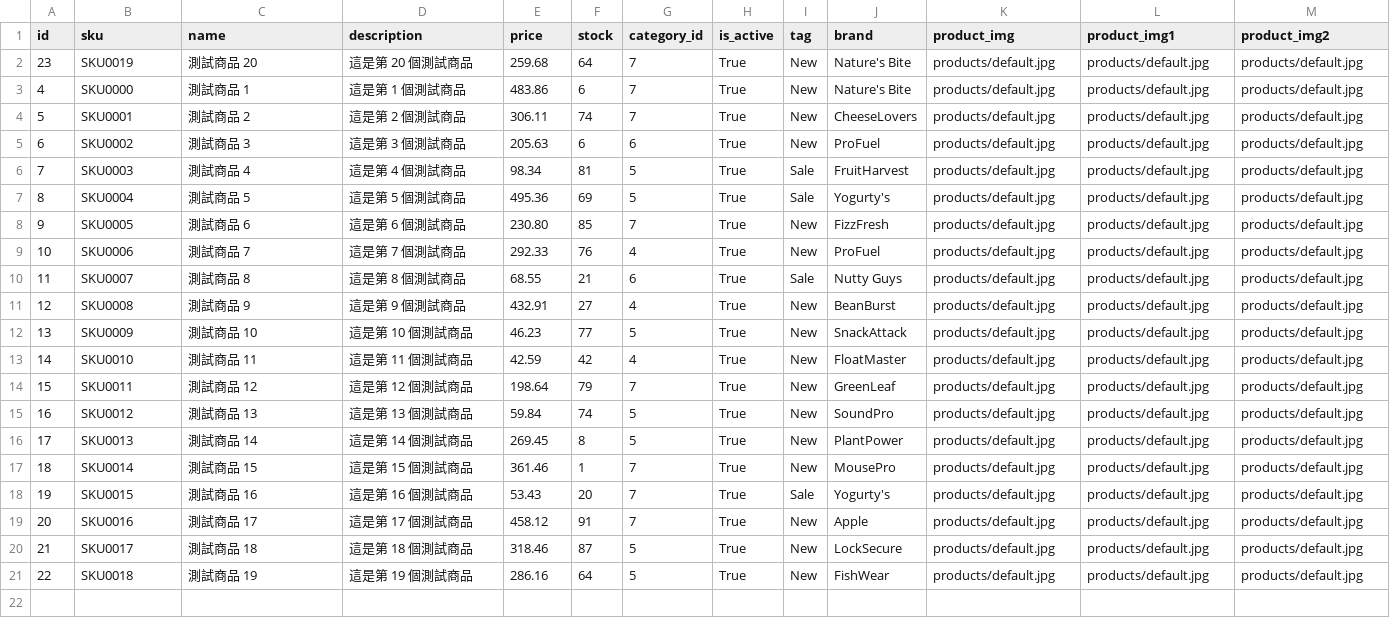
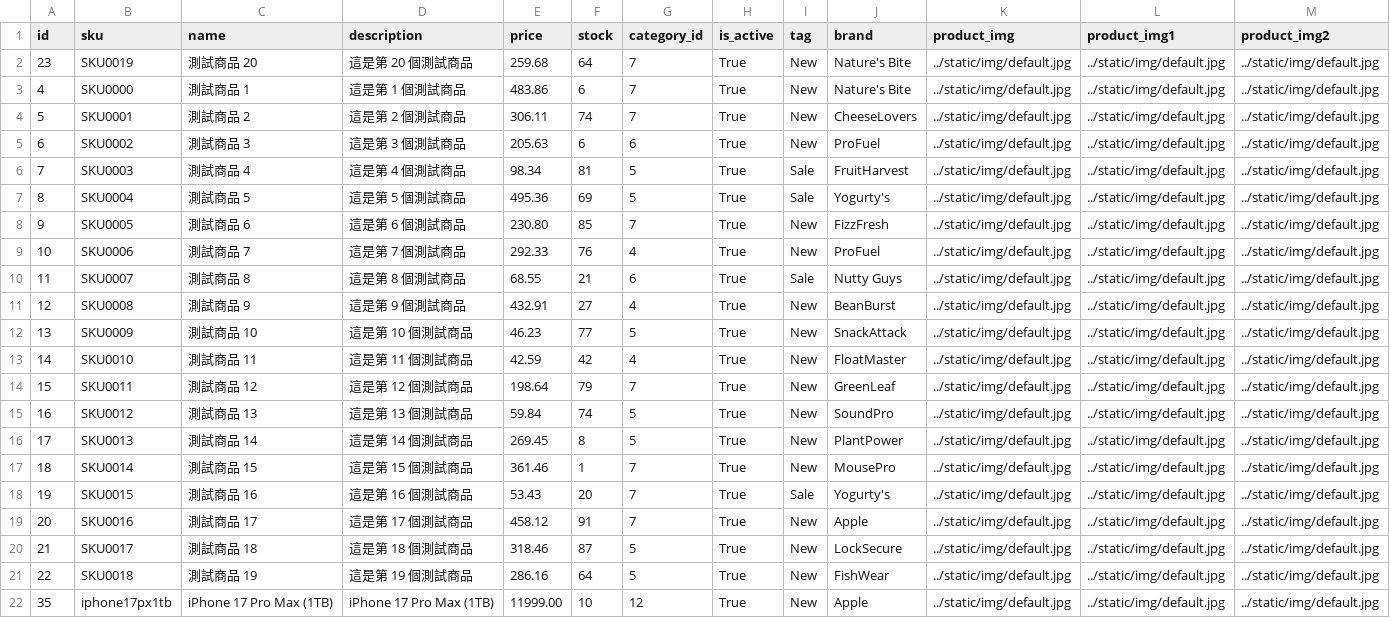
Before and after one commit to pc8521/CRAN, a CSV file: db_export/products_product.csv, drawn as a sheet.

Commit message:
update photo_img default path

```diff
--- a/db_export/products_product.csv
+++ b/db_export/products_product.csv
@@ -1,21 +1,22 @@
 id,sku,name,description,price,stock,category_id,is_active,tag,brand,product_img,product_img1,product_img2
-23,SKU0019,測試商品 20,這是第 20 個測試商品,259.68,64,7,True,New,Nature's Bite,products/default.jpg,products/default.jpg,products/default.jpg
-4,SKU0000,測試商品 1,這是第 1 個測試商品,483.86,6,7,True,New,Nature's Bite,products/default.jpg,products/default.jpg,products/default.jpg
-5,SKU0001,測試商品 2,這是第 2 個測試商品,306.11,74,7,True,New,CheeseLovers,products/default.jpg,products/default.jpg,products/default.jpg
-6,SKU0002,測試商品 3,這是第 3 個測試商品,205.63,6,6,True,New,ProFuel,products/default.jpg,products/default.jpg,products/default.jpg
-7,SKU0003,測試商品 4,這是第 4 個測試商品,98.34,81,5,True,Sale,FruitHarvest,products/default.jpg,products/default.jpg,products/default.jpg
-8,SKU0004,測試商品 5,這是第 5 個測試商品,495.36,69,5,True,Sale,Yogurty's,products/default.jpg,products/default.jpg,products/default.jpg
-9,SKU0005,測試商品 6,這是第 6 個測試商品,230.80,85,7,True,New,FizzFresh,products/default.jpg,products/default.jpg,products/default.jpg
-10,SKU0006,測試商品 7,這是第 7 個測試商品,292.33,76,4,True,New,ProFuel,products/default.jpg,products/default.jpg,products/default.jpg
-11,SKU0007,測試商品 8,這是第 8 個測試商品,68.55,21,6,True,Sale,Nutty Guys,products/default.jpg,products/default.jpg,products/default.jpg
-12,SKU0008,測試商品 9,這是第 9 個測試商品,432.91,27,4,True,New,BeanBurst,products/default.jpg,products/default.jpg,products/default.jpg
-13,SKU0009,測試商品 10,這是第 10 個測試商品,46.23,77,5,True,New,SnackAttack,products/default.jpg,products/default.jpg,products/default.jpg
-14,SKU0010,測試商品 11,這是第 11 個測試商品,42.59,42,4,True,New,FloatMaster,products/default.jpg,products/default.jpg,products/default.jpg
-15,SKU0011,測試商品 12,這是第 12 個測試商品,198.64,79,7,True,New,GreenLeaf,products/default.jpg,products/default.jpg,products/default.jpg
-16,SKU0012,測試商品 13,這是第 13 個測試商品,59.84,74,5,True,New,SoundPro,products/default.jpg,products/default.jpg,products/default.jpg
-17,SKU0013,測試商品 14,這是第 14 個測試商品,269.45,8,5,True,New,PlantPower,products/default.jpg,products/default.jpg,products/default.jpg
-18,SKU0014,測試商品 15,這是第 15 個測試商品,361.46,1,7,True,New,MousePro,products/default.jpg,products/default.jpg,products/default.jpg
-19,SKU0015,測試商品 16,這是第 16 個測試商品,53.43,20,7,True,Sale,Yogurty's,products/default.jpg,products/default.jpg,products/default.jpg
-20,SKU0016,測試商品 17,這是第 17 個測試商品,458.12,91,7,True,New,Apple,products/default.jpg,products/default.jpg,products/default.jpg
-21,SKU0017,測試商品 18,這是第 18 個測試商品,318.46,87,5,True,New,LockSecure,products/default.jpg,products/default.jpg,products/default.jpg
-22,SKU0018,測試商品 19,這是第 19 個測試商品,286.16,64,5,True,New,FishWear,products/default.jpg,products/default.jpg,products/default.jpg
+23,SKU0019,測試商品 20,這是第 20 個測試商品,259.68,64,7,True,New,Nature's Bite,../static/img/default.jpg,../static/img/default.jpg,../static/img/default.jpg
+4,SKU0000,測試商品 1,這是第 1 個測試商品,483.86,6,7,True,New,Nature's Bite,../static/img/default.jpg,../static/img/default.jpg,../static/img/default.jpg
+5,SKU0001,測試商品 2,這是第 2 個測試商品,306.11,74,7,True,New,CheeseLovers,../static/img/default.jpg,../static/img/default.jpg,../static/img/default.jpg
+6,SKU0002,測試商品 3,這是第 3 個測試商品,205.63,6,6,True,New,ProFuel,../static/img/default.jpg,../static/img/default.jpg,../static/img/default.jpg
+7,SKU0003,測試商品 4,這是第 4 個測試商品,98.34,81,5,True,Sale,FruitHarvest,../static/img/default.jpg,../static/img/default.jpg,../static/img/default.jpg
+8,SKU0004,測試商品 5,這是第 5 個測試商品,495.36,69,5,True,Sale,Yogurty's,../static/img/default.jpg,../static/img/default.jpg,../static/img/default.jpg
+9,SKU0005,測試商品 6,這是第 6 個測試商品,230.80,85,7,True,New,FizzFresh,../static/img/default.jpg,../static/img/default.jpg,../static/img/default.jpg
+10,SKU0006,測試商品 7,這是第 7 個測試商品,292.33,76,4,True,New,ProFuel,../static/img/default.jpg,../static/img/default.jpg,../static/img/default.jpg
+11,SKU0007,測試商品 8,這是第 8 個測試商品,68.55,21,6,True,Sale,Nutty Guys,../static/img/default.jpg,../static/img/default.jpg,../static/img/default.jpg
+12,SKU0008,測試商品 9,這是第 9 個測試商品,432.91,27,4,True,New,BeanBurst,../static/img/default.jpg,../static/img/default.jpg,../static/img/default.jpg
+13,SKU0009,測試商品 10,這是第 10 個測試商品,46.23,77,5,True,New,SnackAttack,../static/img/default.jpg,../static/img/default.jpg,../static/img/default.jpg
+14,SKU0010,測試商品 11,這是第 11 個測試商品,42.59,42,4,True,New,FloatMaster,../static/img/default.jpg,../static/img/default.jpg,../static/img/default.jpg
+15,SKU0011,測試商品 12,這是第 12 個測試商品,198.64,79,7,True,New,GreenLeaf,../static/img/default.jpg,../static/img/default.jpg,../static/img/default.jpg
+16,SKU0012,測試商品 13,這是第 13 個測試商品,59.84,74,5,True,New,SoundPro,../static/img/default.jpg,../static/img/default.jpg,../static/img/default.jpg
+17,SKU0013,測試商品 14,這是第 14 個測試商品,269.45,8,5,True,New,PlantPower,../static/img/default.jpg,../static/img/default.jpg,../static/img/default.jpg
+18,SKU0014,測試商品 15,這是第 15 個測試商品,361.46,1,7,True,New,MousePro,../static/img/default.jpg,../static/img/default.jpg,../static/img/default.jpg
+19,SKU0015,測試商品 16,這是第 16 個測試商品,53.43,20,7,True,Sale,Yogurty's,../static/img/default.jpg,../static/img/default.jpg,../static/img/default.jpg
+20,SKU0016,測試商品 17,這是第 17 個測試商品,458.12,91,7,True,New,Apple,../static/img/default.jpg,../static/img/default.jpg,../static/img/default.jpg
+21,SKU0017,測試商品 18,這是第 18 個測試商品,318.46,87,5,True,New,LockSecure,../static/img/default.jpg,../static/img/default.jpg,../static/img/default.jpg
+22,SKU0018,測試商品 19,這是第 19 個測試商品,286.16,64,5,True,New,FishWear,../static/img/default.jpg,../static/img/default.jpg,../static/img/default.jpg
+35,iphone17px1tb,iPhone 17 Pro Max (1TB),iPhone 17 Pro Max (1TB),11999.00,10,12,True,New,Apple,../static/img/default.jpg,../static/img/default.jpg,../static/img/default.jpg
```
Also changed, not shown: 7 other files.
